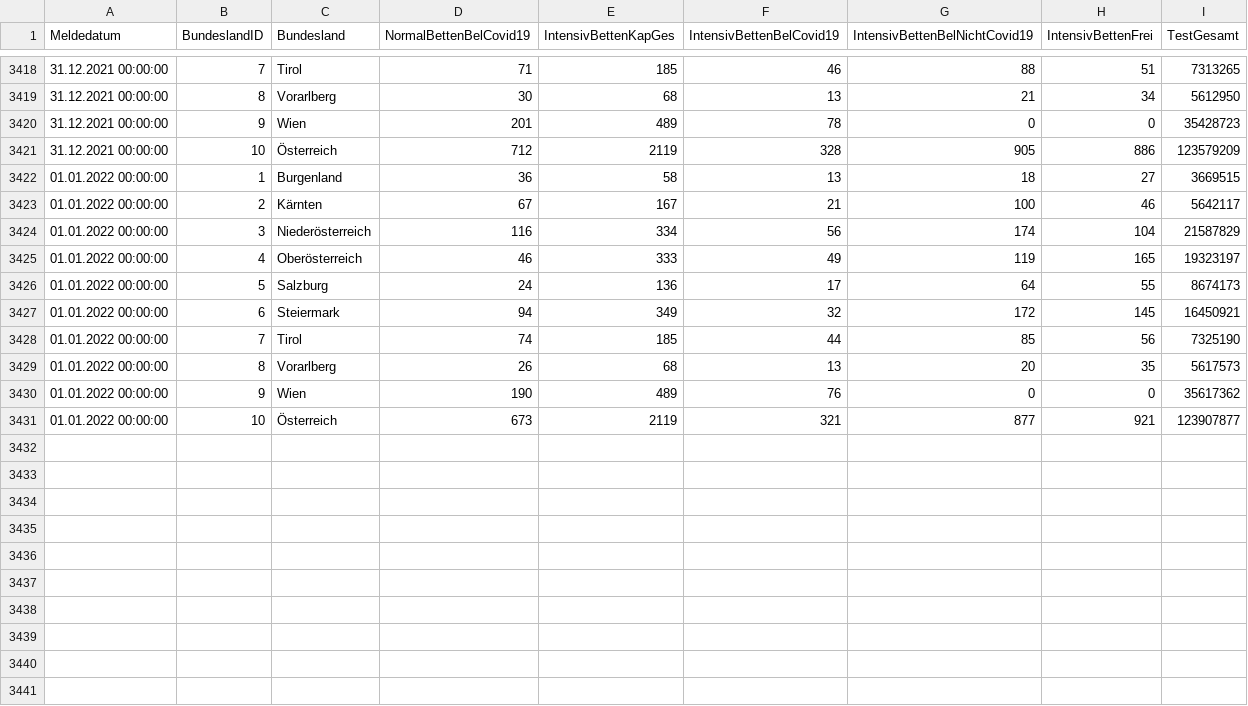
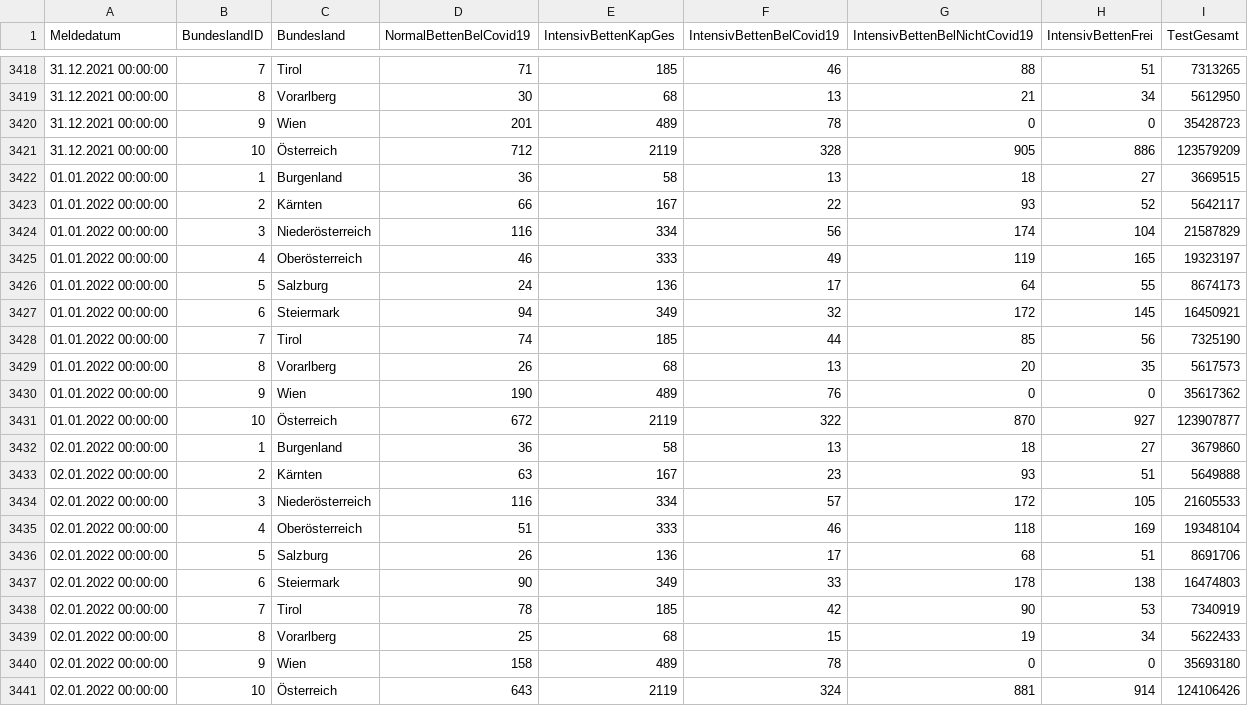
Before and after one commit to at062084/COVID-19-WeatherMap, a CSV file: cwm-rshiny/data/download/Ages/Hospitalisierung.csv, drawn as a sheet; only a part is shown, gaps mark what is left out.

```diff
--- a/cwm-rshiny/data/download/Ages/Hospitalisierung.csv
+++ b/cwm-rshiny/data/download/Ages/Hospitalisierung.csv
@@ -3422,3 +3422,3 @@
 01.01.2022 00:00:00;1;Burgenland;36;58;13;18;27;3669515
-01.01.2022 00:00:00;2;Kärnten;67;167;21;100;46;5642117
+01.01.2022 00:00:00;2;Kärnten;66;167;22;93;52;5642117
 01.01.2022 00:00:00;3;Niederösterreich;116;334;56;174;104;21587829
@@ -3430,2 +3430,12 @@
 01.01.2022 00:00:00;9;Wien;190;489;76;0;0;35617362
-01.01.2022 00:00:00;10;Österreich;673;2119;321;877;921;123907877
+01.01.2022 00:00:00;10;Österreich;672;2119;322;870;927;123907877
+02.01.2022 00:00:00;1;Burgenland;36;58;13;18;27;3679860
+02.01.2022 00:00:00;2;Kärnten;63;167;23;93;51;5649888
+02.01.2022 00:00:00;3;Niederösterreich;116;334;57;172;105;21605533
+02.01.2022 00:00:00;4;Oberösterreich;51;333;46;118;169;19348104
+02.01.2022 00:00:00;5;Salzburg;26;136;17;68;51;8691706
+02.01.2022 00:00:00;6;Steiermark;90;349;33;178;138;16474803
+02.01.2022 00:00:00;7;Tirol;78;185;42;90;53;7340919
+02.01.2022 00:00:00;8;Vorarlberg;25;68;15;19;34;5622433
+02.01.2022 00:00:00;9;Wien;158;489;78;0;0;35693180
+02.01.2022 00:00:00;10;Österreich;643;2119;324;881;914;124106426
```
Also changed, not shown: cwm-rshiny/data/download/Ages/CovidFaelle_Timeline.csv, cwm-rshiny/data/download/Ages/CovidFallzahlen.csv, 7 other files.
